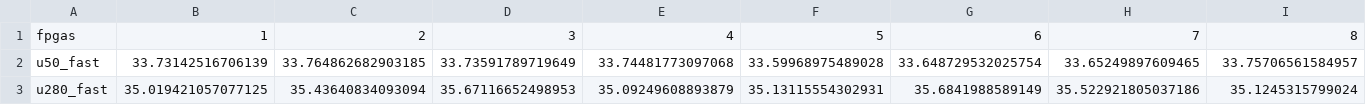
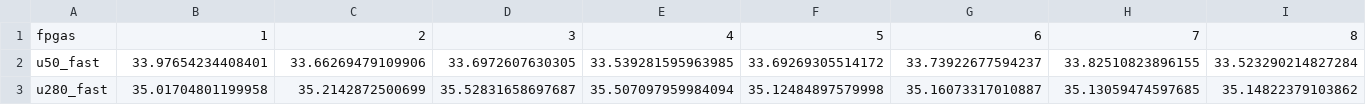
Before and after one commit to TUM-DSE/proteus-eval, a CSV file: sched_sim/digit-recognition.csv, drawn as a sheet; only a part is shown; the diff covers the shown part only; the diff names each change by its address in the sheet, - before the commit and + after, or states it on an @@ line.

Commit message:
sched_scoring: fix a bug choosing wrong clock freqs

```diff
--- a/sched_sim/digit-recognition.csv
+++ b/sched_sim/digit-recognition.csv
-B2: 33.73142516706139
+B2: 33.97654234408401
-C2: 33.764862682903185
+C2: 33.66269479109906
-D2: 33.73591789719649
+D2: 33.6972607630305
-E2: 33.74481773097068
+E2: 33.539281595963985
-F2: 33.59968975489028
+F2: 33.69269305514172
-G2: 33.648729532025754
+G2: 33.73922677594237
-H2: 33.65249897609465
+H2: 33.82510823896155
-I2: 33.75706561584957
+I2: 33.523290214827284
-B3: 35.019421057077125
+B3: 35.01704801199958
-C3: 35.43640834093094
+C3: 35.2142872500699
-D3: 35.67116652498953
+D3: 35.52831658697687
-E3: 35.09249608893879
+E3: 35.507097959984094
-F3: 35.13115554302931
+F3: 35.12484897579998
-G3: 35.6841988589149
+G3: 35.16073317010887
-H3: 35.522921805037186
+H3: 35.13059474597685
-I3: 35.1245315799024
+I3: 35.14822379103862
```
Also changed, not shown: 44 edited cells elsewhere in this file, data/frequencies_round_down.csv, sched_sim/scores_new.csv, 22 other files.
